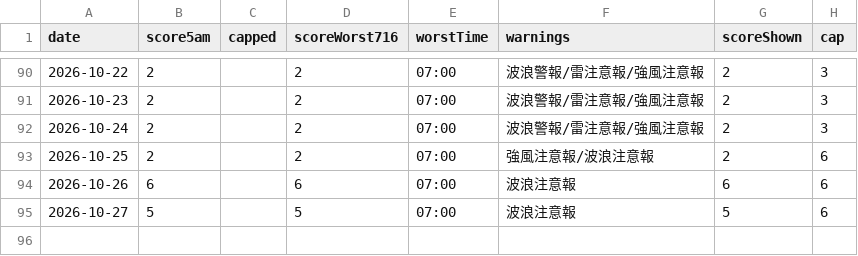
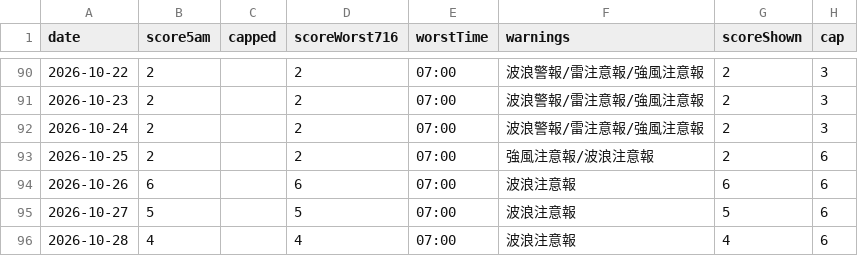
Before and after one commit to takashijapandecoded-cyber/kerama-diving-app, a CSV file: notify/score-history.csv, drawn as a sheet; only a part is shown, gaps mark what is left out.

```diff
--- a/notify/score-history.csv
+++ b/notify/score-history.csv
@@ -95 +95,2 @@ date,score5am,capped,scoreWorst716,worstTime,warnings,scoreShown,cap
 "2026-10-27","5","","5","07:00","波浪注意報","5","6"
+"2026-10-28","4","","4","07:00","波浪注意報","4","6"
```
